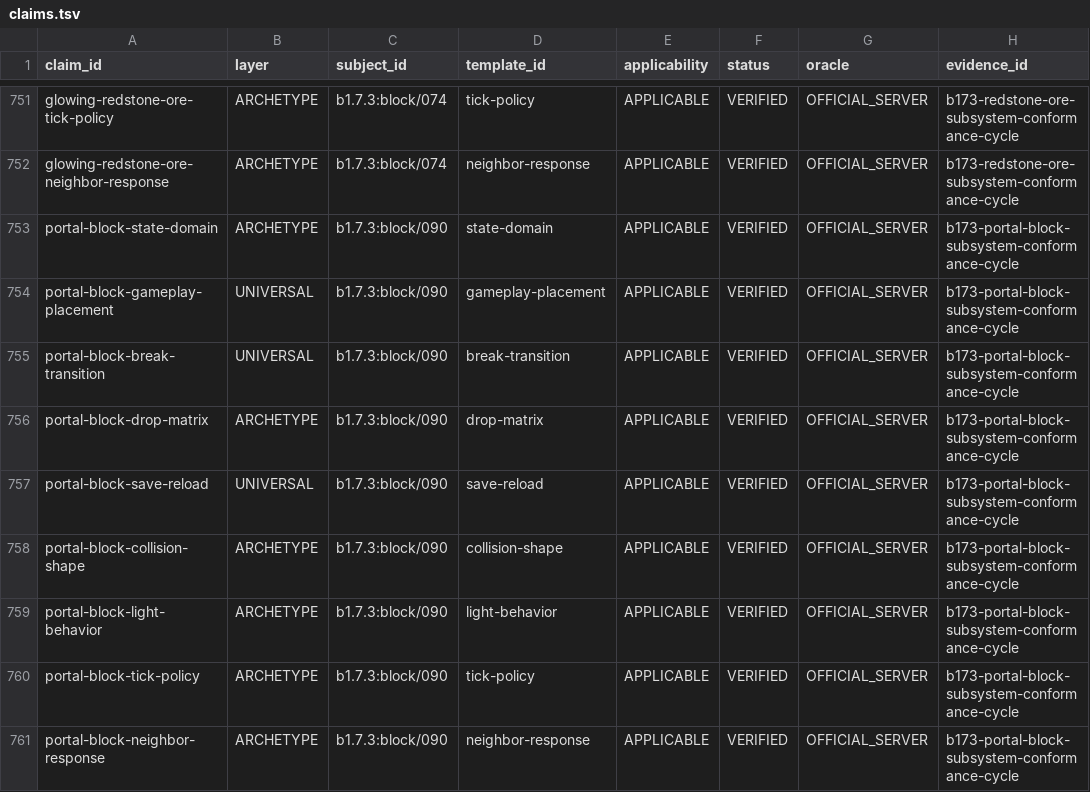
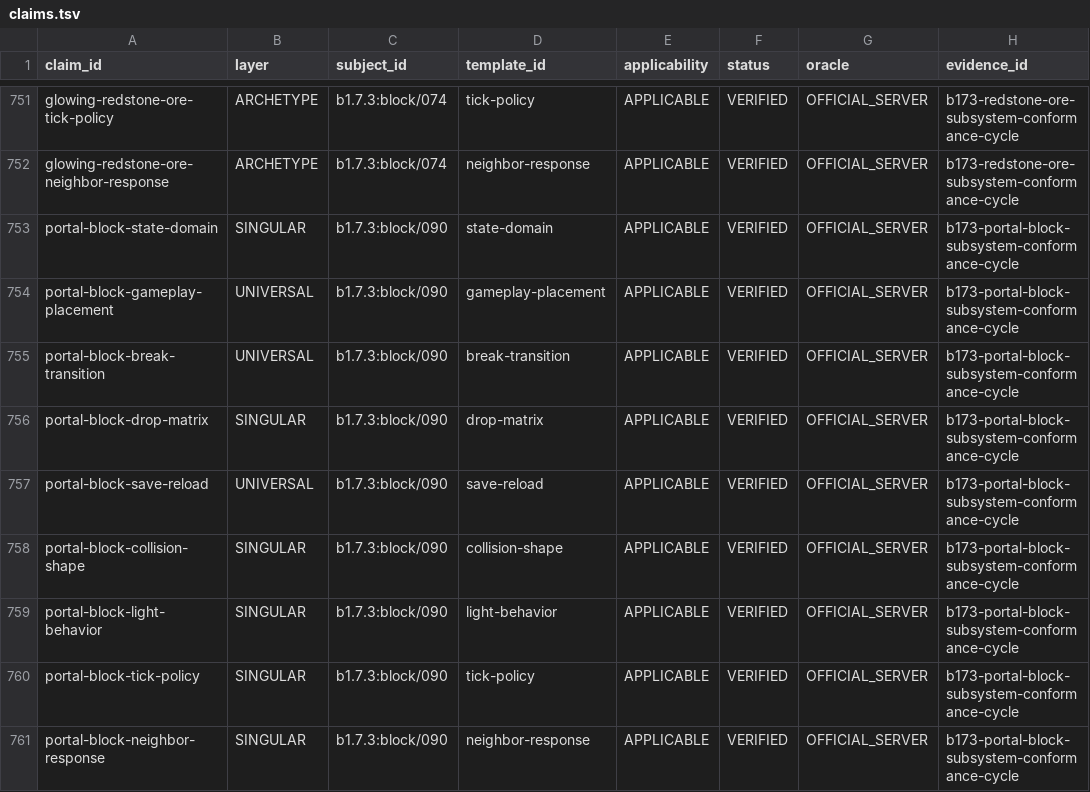
Before and after one commit to lucasrgt/Worldline, a TSV file: behavior/functional-census/b1.7.3/claims.tsv, drawn as a sheet; only a part is shown, gaps mark what is left out; the diff names each change by its address in the sheet, - before the commit and + after, or states it on an @@ line.

Commit message:
Align portal claims with singular conformance route

```diff
--- a/behavior/functional-census/b1.7.3/claims.tsv
+++ b/behavior/functional-census/b1.7.3/claims.tsv
-B753 (layer): ARCHETYPE
+B753 (layer): SINGULAR
-B756 (layer): ARCHETYPE
+B756 (layer): SINGULAR
-B758:B761 (layer): ARCHETYPE
+B758:B761 (layer): SINGULAR
```
Also changed, not shown: smokes/b173-portal-block-subsystem-conformance-cycle/census-delta.tsv, 1 other file.
